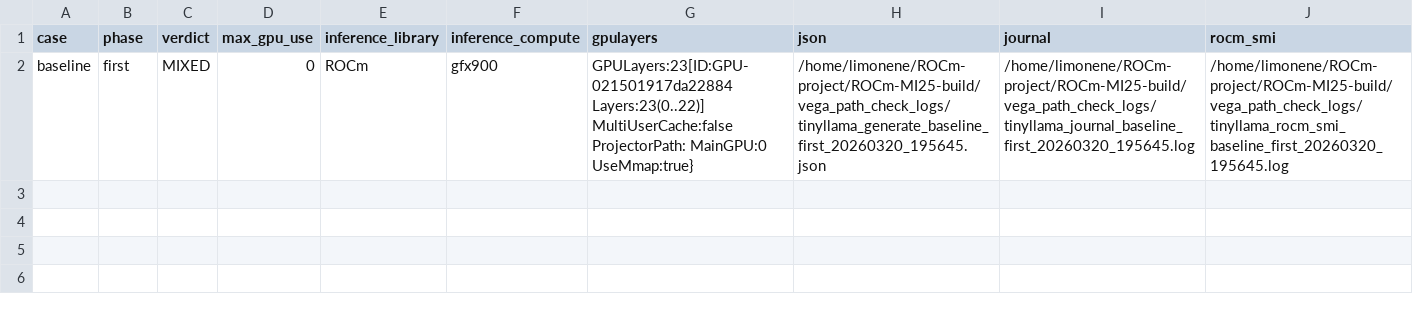
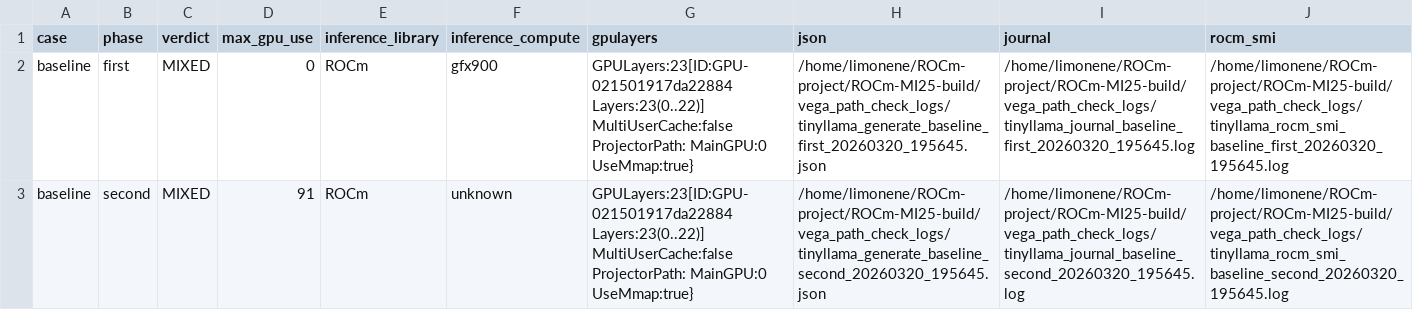
Before and after one commit to AETS-MAGI/ROCm-MI25-build, a TSV file: vega_path_check_logs/tinyllama_path_index_20260320_195645.tsv, drawn as a sheet.

Commit message:
Add second phase results for baseline case in path check logs
- Updated tinyllama_path_index_20260320_195645.tsv to include second phase results with max GPU usage of 91 and unknown inference compute.
- Enhanced tinyllama_path_summary_20260320_195645.txt to reflect detailed logs for the second phase, including GPU temperatures, memory usage, and verdict summary.

```diff
--- a/vega_path_check_logs/tinyllama_path_index_20260320_195645.tsv
+++ b/vega_path_check_logs/tinyllama_path_index_20260320_195645.tsv
@@ -2 +2,2 @@ case	phase	verdict	max_gpu_use	inference_library	inference_compute	gpulayers	jso
 baseline	first	MIXED	0	ROCm	gfx900	GPULayers:23[ID:GPU-021501917da22884 Layers:23(0..22)] MultiUserCache:false ProjectorPath: MainGPU:0 UseMmap:true}	/home/limonene/ROCm-project/ROCm-MI25-build/vega_path_check_logs/tinyllama_generate_baseline_first_20260320_195645.json	/home/limonene/ROCm-project/ROCm-MI25-build/vega_path_check_logs/tinyllama_journal_baseline_first_20260320_195645.log	/home/limonene/ROCm-project/ROCm-MI25-build/vega_path_check_logs/tinyllama_rocm_smi_baseline_first_20260320_195645.log
+baseline	second	MIXED	91	ROCm	unknown	GPULayers:23[ID:GPU-021501917da22884 Layers:23(0..22)] MultiUserCache:false ProjectorPath: MainGPU:0 UseMmap:true}	/home/limonene/ROCm-project/ROCm-MI25-build/vega_path_check_logs/tinyllama_generate_baseline_second_20260320_195645.json	/home/limonene/ROCm-project/ROCm-MI25-build/vega_path_check_logs/tinyllama_journal_baseline_second_20260320_195645.log	/home/limonene/ROCm-project/ROCm-MI25-build/vega_path_check_logs/tinyllama_rocm_smi_baseline_second_20260320_195645.log
```
Also changed, not shown: 2 other files.
